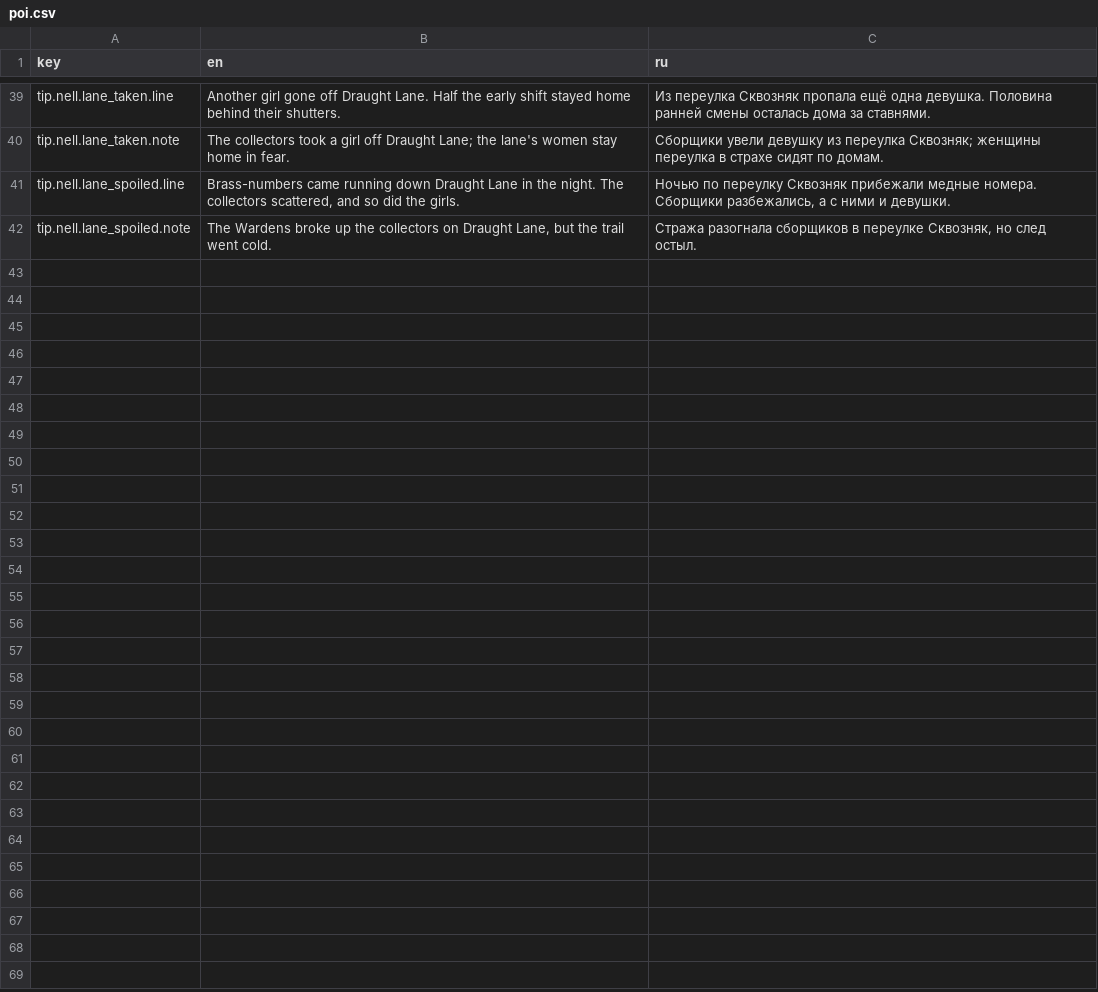
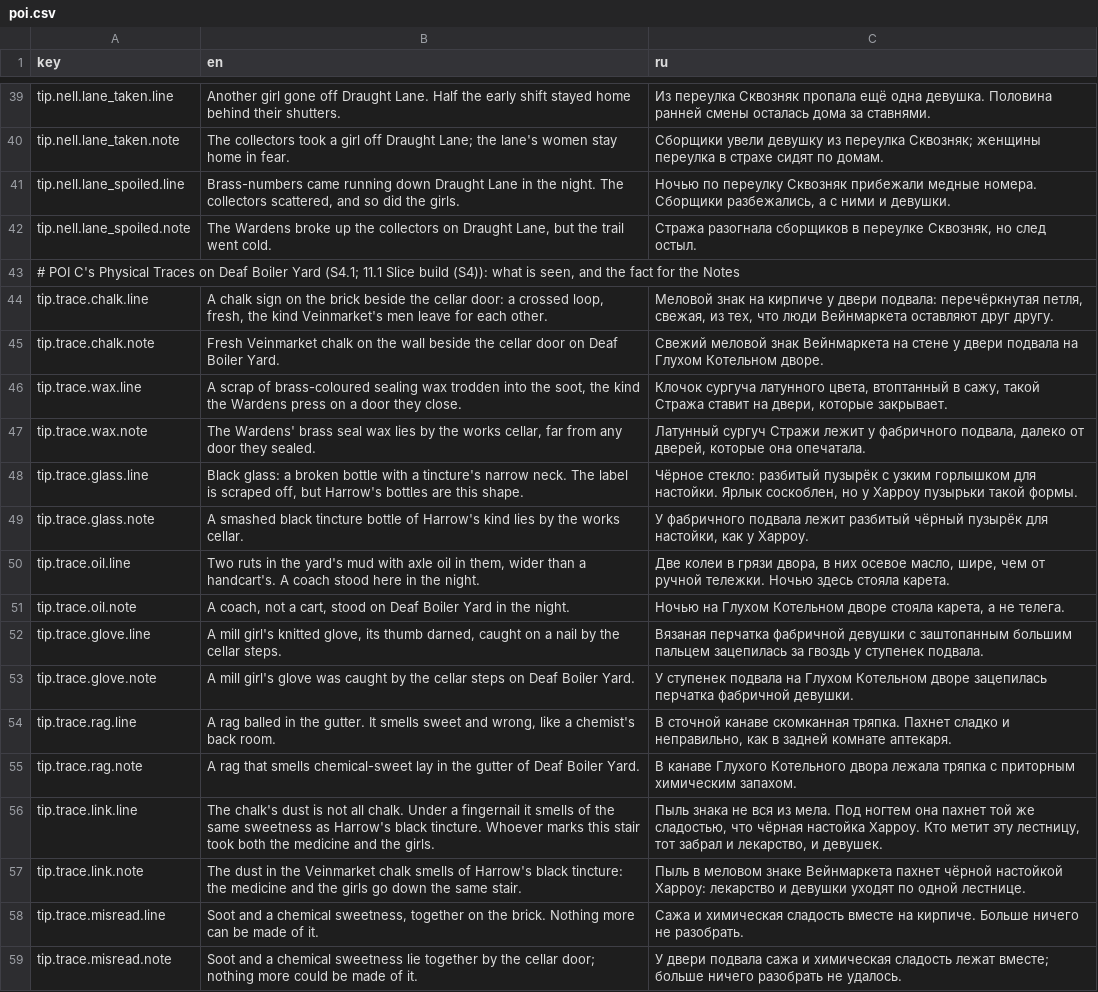
Before and after one commit to fargust16/game-dev, a CSV file: unity/Assets/Resources/Localization/poi.csv, drawn as a sheet; only a part is shown, gaps mark what is left out; the diff names each change by its address in the sheet, - before the commit and + after, or states it on an @@ line.

```diff
--- a/unity/Assets/Resources/Localization/poi.csv
+++ b/unity/Assets/Resources/Localization/poi.csv
+row 43: # POI C's Physical Traces on Deaf Boiler Yard (S4.1; 11.1 Slice build (S4)): what is seen, and the fact for the Notes
+row 44: tip.trace.chalk.line | A chalk sign on the brick beside the cellar door: a crossed loop, fresh, the kind Veinmarket's men leave for each other. | Меловой знак на кирпиче у двери подвала: перечёркнутая петля, свежая, из тех, что люди Вейнмаркета оставляют друг другу.
+row 45: tip.trace.chalk.note | Fresh Veinmarket chalk on the wall beside the cellar door on Deaf Boiler Yard. | Свежий меловой знак Вейнмаркета на стене у двери подвала на Глухом Котельном дворе.
+row 46: tip.trace.wax.line | A scrap of brass-coloured sealing wax trodden into the soot, the kind the Wardens press on a door they close. | Клочок сургуча латунного цвета, втоптанный в сажу, такой Стража ставит на двери, которые закрывает.
+row 47: tip.trace.wax.note | The Wardens' brass seal wax lies by the works cellar, far from any door they sealed. | Латунный сургуч Стражи лежит у фабричного подвала, далеко от дверей, которые она опечатала.
+row 48: tip.trace.glass.line | Black glass: a broken bottle with a tincture's narrow neck. The label is scraped off, but Harrow's bottles are this shape. | Чёрное стекло: разбитый пузырёк с узким горлышком для настойки. Ярлык соскоблен, но у Харроу пузырьки такой формы.
+row 49: tip.trace.glass.note | A smashed black tincture bottle of Harrow's kind lies by the works cellar. | У фабричного подвала лежит разбитый чёрный пузырёк для настойки, как у Харроу.
+row 50: tip.trace.oil.line | Two ruts in the yard's mud with axle oil in them, wider than a handcart's. A coach stood here in the night. | Две колеи в грязи двора, в них осевое масло, шире, чем от ручной тележки. Ночью здесь стояла карета.
+row 51: tip.trace.oil.note | A coach, not a cart, stood on Deaf Boiler Yard in the night. | Ночью на Глухом Котельном дворе стояла карета, а не телега.
+row 52: tip.trace.glove.line | A mill girl's knitted glove, its thumb darned, caught on a nail by the cellar steps. | Вязаная перчатка фабричной девушки с заштопанным большим пальцем зацепилась за гвоздь у ступенек подвала.
+row 53: tip.trace.glove.note | A mill girl's glove was caught by the cellar steps on Deaf Boiler Yard. | У ступенек подвала на Глухом Котельном дворе зацепилась перчатка фабричной девушки.
+row 54: tip.trace.rag.line | A rag balled in the gutter. It smells sweet and wrong, like a chemist's back room. | В сточной канаве скомканная тряпка. Пахнет сладко и неправильно, как в задней комнате аптекаря.
+row 55: tip.trace.rag.note | A rag that smells chemical-sweet lay in the gutter of Deaf Boiler Yard. | В канаве Глухого Котельного двора лежала тряпка с приторным химическим запахом.
+row 56: tip.trace.link.line | The chalk's dust is not all chalk. Under a fingernail it smells of the same sweetness as Harrow's black tincture. Whoever marks this stair took both the medicine and the girls. | Пыль знака не вся из мела. Под ногтем она пахнет той же сладостью, что чёрная настойка Харроу. Кто метит эту лестницу, тот забрал и лекарство, и девушек.
+row 57: tip.trace.link.note | The dust in the Veinmarket chalk smells of Harrow's black tincture: the medicine and the girls go down the same stair. | Пыль в меловом знаке Вейнмаркета пахнет чёрной настойкой Харроу: лекарство и девушки уходят по одной лестнице.
+row 58: tip.trace.misread.line | Soot and a chemical sweetness, together on the brick. Nothing more can be made of it. | Сажа и химическая сладость вместе на кирпиче. Больше ничего не разобрать.
+row 59: tip.trace.misread.note | Soot and a chemical sweetness lie together by the cellar door; nothing more could be made of it. | У двери подвала сажа и химическая сладость лежат вместе; больше ничего разобрать не удалось.
```
Also changed, not shown: unity/Assets/Resources/Localization/ui.csv, 31 other files.
